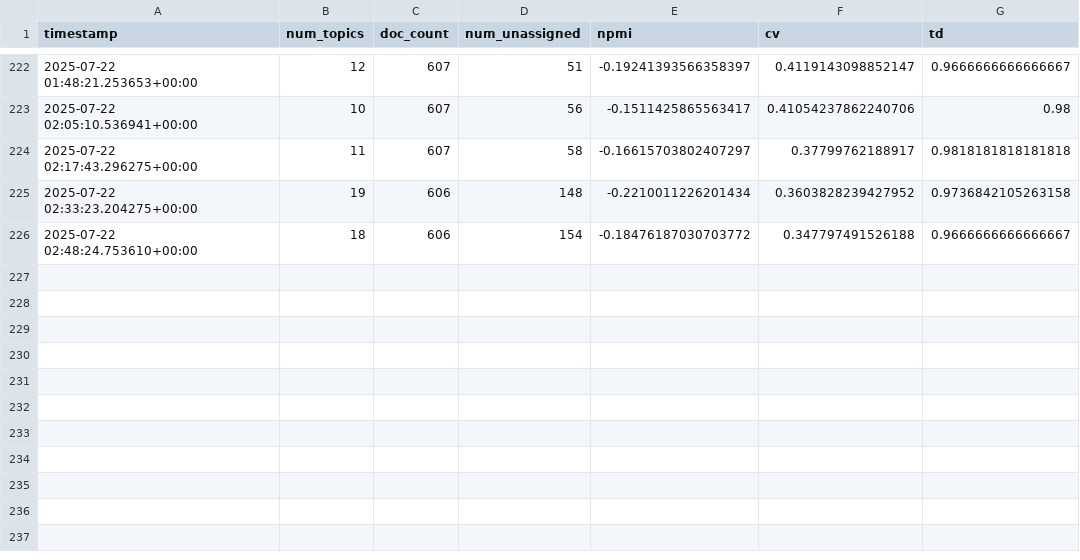
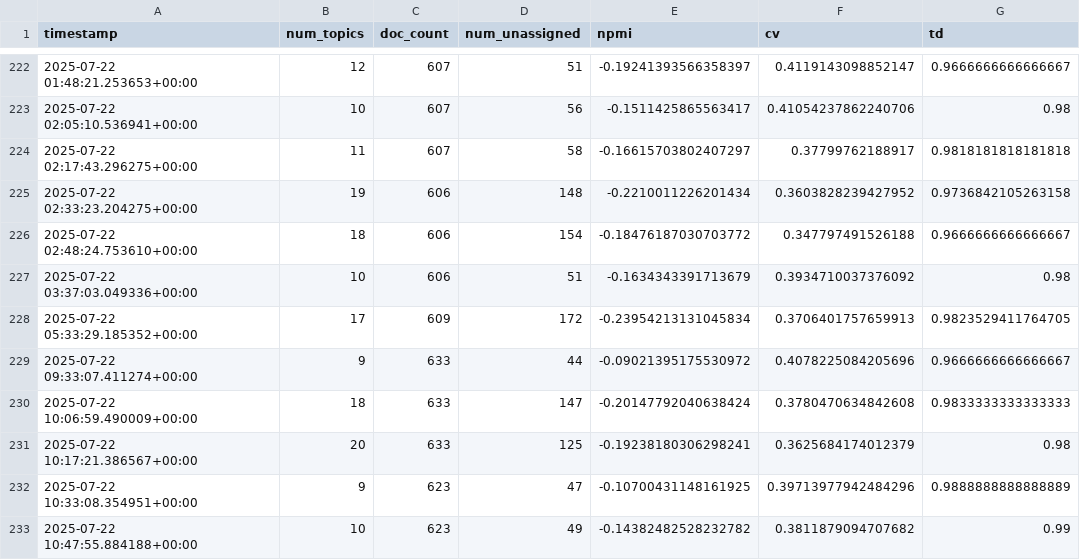
Before and after one commit to gustavohroos/tcc-bertopic, a CSV file: results/ab/bertopic_v2_topics_globo_run_metrics.csv, drawn as a sheet; only a part is shown, gaps mark what is left out.

Commit message:
feat: update metrics results

```diff
--- a/results/ab/bertopic_v2_topics_globo_run_metrics.csv
+++ b/results/ab/bertopic_v2_topics_globo_run_metrics.csv
@@ -226 +226,8 @@ timestamp,num_topics,doc_count,num_unassigned,npmi,cv,td
 2025-07-22 02:48:24.753610+00:00,18,606,154,-0.18476187030703772,0.347797491526188,0.9666666666666667
+2025-07-22 03:37:03.049336+00:00,10,606,51,-0.1634343391713679,0.3934710037376092,0.98
+2025-07-22 05:33:29.185352+00:00,17,609,172,-0.23954213131045834,0.3706401757659913,0.9823529411764705
+2025-07-22 09:33:07.411274+00:00,9,633,44,-0.09021395175530972,0.4078225084205696,0.9666666666666667
+2025-07-22 10:06:59.490009+00:00,18,633,147,-0.20147792040638424,0.3780470634842608,0.9833333333333333
+2025-07-22 10:17:21.386567+00:00,20,633,125,-0.19238180306298241,0.3625684174012379,0.98
+2025-07-22 10:33:08.354951+00:00,9,623,47,-0.10700431148161925,0.39713977942484296,0.9888888888888889
+2025-07-22 10:47:55.884188+00:00,10,623,49,-0.14382482528232782,0.3811879094707682,0.99
```
Also changed, not shown: results/ab/bertopic_online_topics_globo_run_metrics.csv, results/ab/bertopic_v1_topics_globo_run_metrics.csv, 11 other files.
